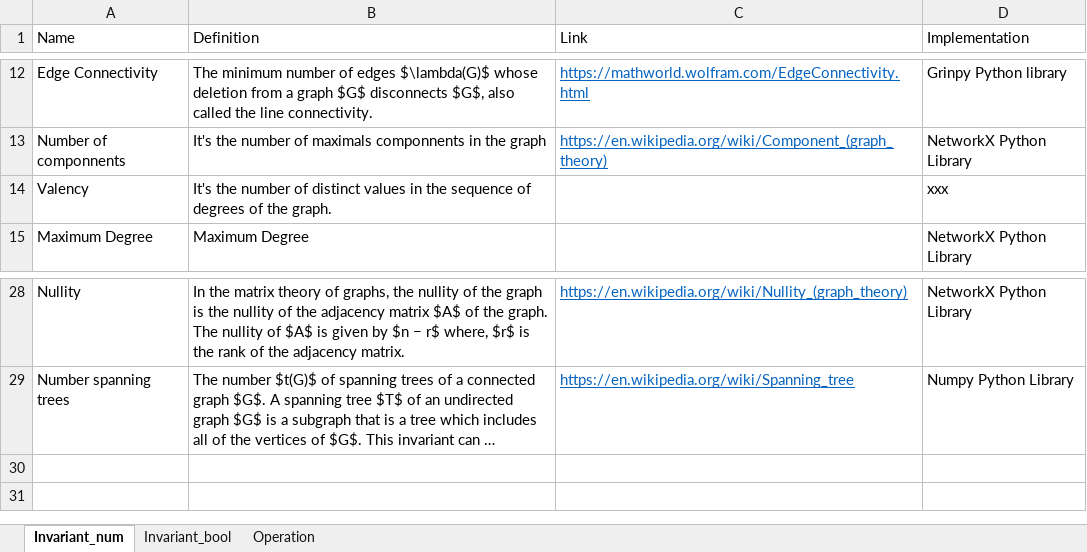
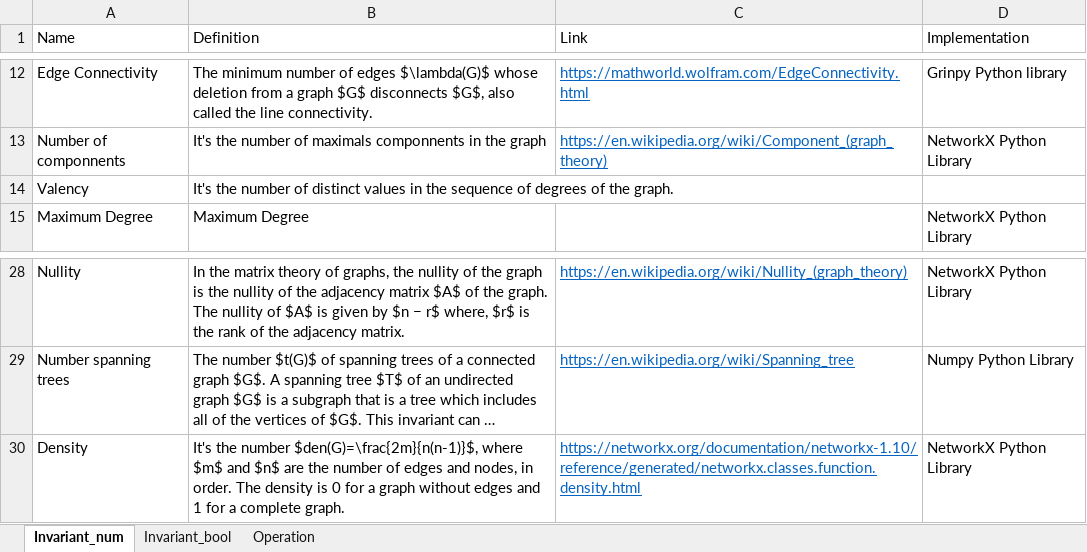
Before and after one commit to GraphFilter/GraphFilter-Deprecated, an Excel workbook: src/backend/invariants_data.xlsx, sheet Invariant_num, drawn as a sheet; only a part is shown, gaps mark what is left out; long unchanged cells end in …; values as stored, in another font and other column widths than the file's, no borders; the diff names each change by its address in the sheet, - before the commit and + after, or states it on an @@ line.

Commit message:
Backend tested
backend ready to be incorporated into the interface; tests completed with all invariants

```diff
--- a/src/backend/invariants_data.xlsx (sheet Invariant_num)
+++ b/src/backend/invariants_data.xlsx (sheet Invariant_num)
-D14 (Implementation): xxx
+D14 (Implementation): (empty)
+row 30: Density | It's the number $den(G)=\frac{2m}{n(n-1)}$, where $m$ and $n$ are the number of edges and nodes, in order. The density is 0 for a graph without edges and 1 for a complete graph. | https://networkx.org/documentation/networkx-1.10/reference/generated/networkx.classes.function.density.html | NetworkX Python Library
```
Also changed, not shown: 17 other files.
